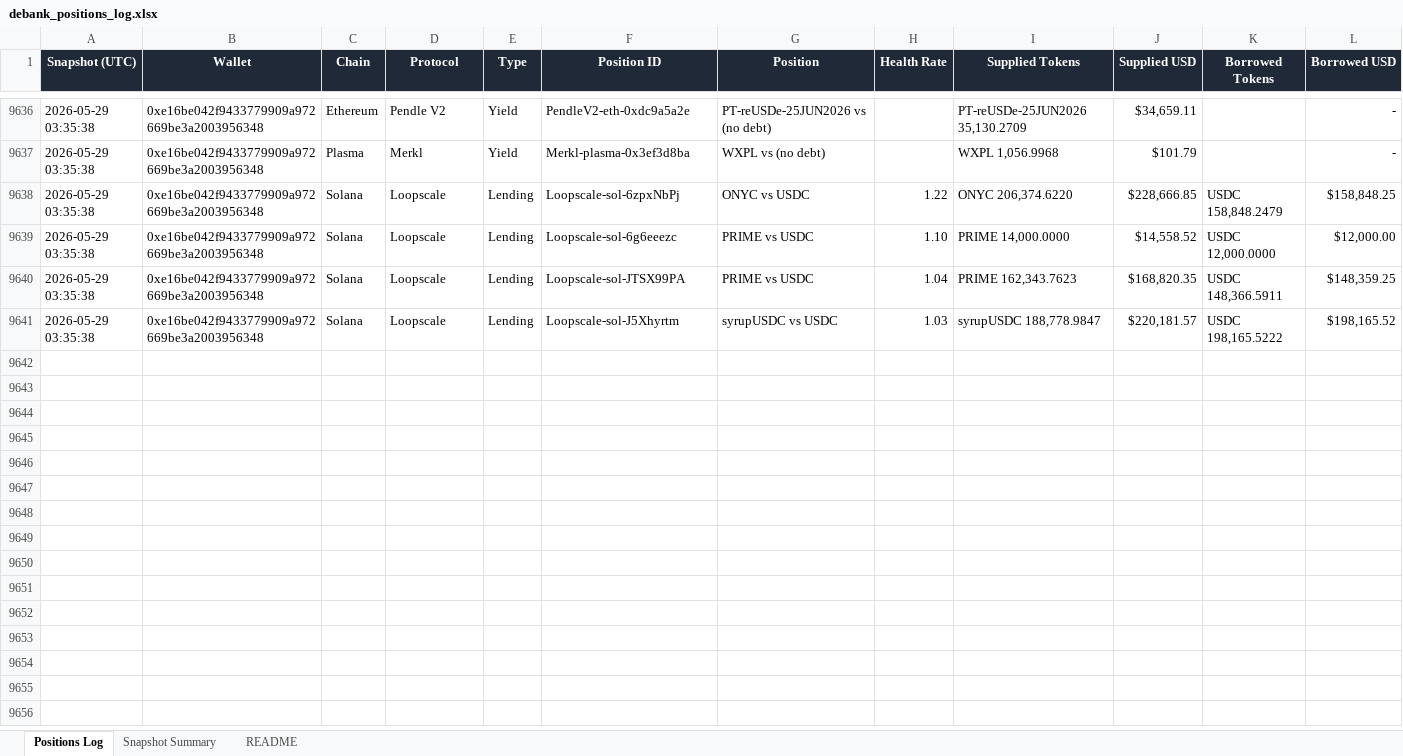
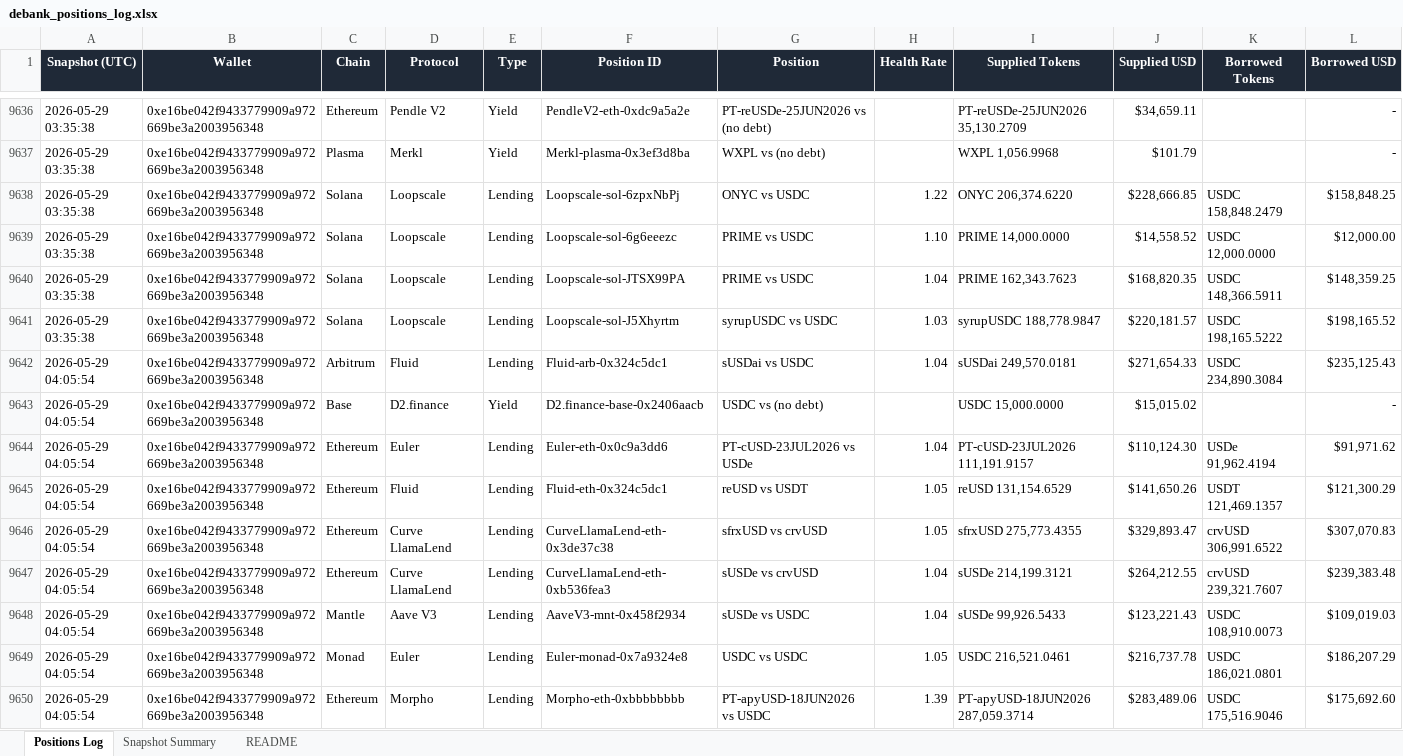
Before and after one commit to crypto-dashboard-777/defi-dashboard, an Excel workbook: outputs/debank_positions_log.xlsx, sheet Positions Log, drawn as a sheet; only a part is shown, gaps mark what is left out; values as stored, in another font and other column widths than the file's, no borders; conditional formats not drawn; rows hold the shown columns only; the diff covers the shown part only; the diff names each change by its address in the sheet, - before the commit and + after, or states it on an @@ line.

```diff
--- a/outputs/debank_positions_log.xlsx (sheet Positions Log)
+++ b/outputs/debank_positions_log.xlsx (sheet Positions Log)
+row 9642: 2026-05-29 04:05:54 | 0xe16be042f9433779909a972669be3a2003956348 | Arbitrum | Fluid | Lending | Fluid-arb-0x324c5dc1 | sUSDai vs USDC | 1.04 | sUSDai 249,570.0181 | $271,654.33 | USDC 234,890.3084 | $235,125.43
+row 9643: 2026-05-29 04:05:54 | 0xe16be042f9433779909a972669be3a2003956348 | Base | D2.finance | Yield | D2.finance-base-0x2406aacb | USDC vs (no debt) |  | USDC 15,000.0000 | $15,015.02 |  | -
+row 9644: 2026-05-29 04:05:54 | 0xe16be042f9433779909a972669be3a2003956348 | Ethereum | Euler | Lending | Euler-eth-0x0c9a3dd6 | PT-cUSD-23JUL2026 vs USDe | 1.04 | PT-cUSD-23JUL2026 111,191.9157 | $110,124.30 | USDe 91,962.4194 | $91,971.62
+row 9645: 2026-05-29 04:05:54 | 0xe16be042f9433779909a972669be3a2003956348 | Ethereum | Fluid | Lending | Fluid-eth-0x324c5dc1 | reUSD vs USDT | 1.05 | reUSD 131,154.6529 | $141,650.26 | USDT 121,469.1357 | $121,300.29
+row 9646: 2026-05-29 04:05:54 | 0xe16be042f9433779909a972669be3a2003956348 | Ethereum | Curve LlamaLend | Lending | CurveLlamaLend-eth-0x3de37c38 | sfrxUSD vs crvUSD | 1.05 | sfrxUSD 275,773.4355 | $329,893.47 | crvUSD 306,991.6522 | $307,070.83
+row 9647: 2026-05-29 04:05:54 | 0xe16be042f9433779909a972669be3a2003956348 | Ethereum | Curve LlamaLend | Lending | CurveLlamaLend-eth-0xb536fea3 | sUSDe vs crvUSD | 1.04 | sUSDe 214,199.3121 | $264,212.55 | crvUSD 239,321.7607 | $239,383.48
+row 9648: 2026-05-29 04:05:54 | 0xe16be042f9433779909a972669be3a2003956348 | Mantle | Aave V3 | Lending | AaveV3-mnt-0x458f2934 | sUSDe vs USDC | 1.04 | sUSDe 99,926.5433 | $123,221.43 | USDC 108,910.0073 | $109,019.03
+row 9649: 2026-05-29 04:05:54 | 0xe16be042f9433779909a972669be3a2003956348 | Monad | Euler | Lending | Euler-monad-0x7a9324e8 | USDC vs USDC | 1.05 | USDC 216,521.0461 | $216,737.78 | USDC 186,021.0801 | $186,207.29
+row 9650: 2026-05-29 04:05:54 | 0xe16be042f9433779909a972669be3a2003956348 | Ethereum | Morpho | Lending | Morpho-eth-0xbbbbbbbb | PT-apyUSD-18JUN2026 vs USDC | 1.39 | PT-apyUSD-18JUN2026 287,059.3714 | $283,489.06 | USDC 175,516.9046 | $175,692.60
```
Also changed, not shown: 11 added rows elsewhere in this sheet, sheet Snapshot Summary, 6 other files.
